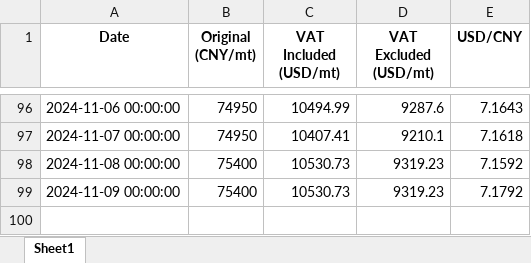
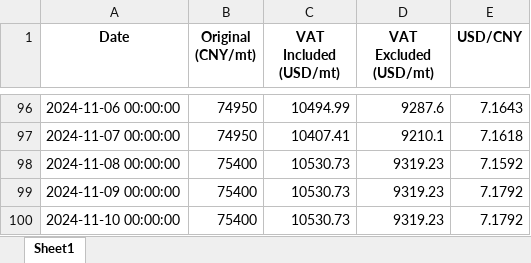
Before and after one commit to he-man-shoo/scraper, an Excel workbook: Price Data.xlsx, sheet Sheet1, drawn as a sheet; only a part is shown, gaps mark what is left out; values as stored, in another font and other column widths than the file's, no borders; the diff names each change by its address in the sheet, - before the commit and + after, or states it on an @@ line.

Commit message:
Added a new row to the Excel file

```diff
--- a/Price Data.xlsx (sheet Sheet1)
+++ b/Price Data.xlsx (sheet Sheet1)
+row 100: 2024-11-10 00:00:00 | 75400 | 10530.73 | 9319.23 | 7.1792
```
